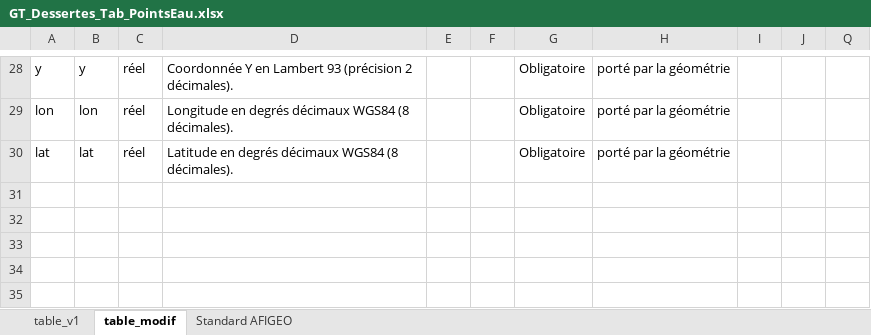
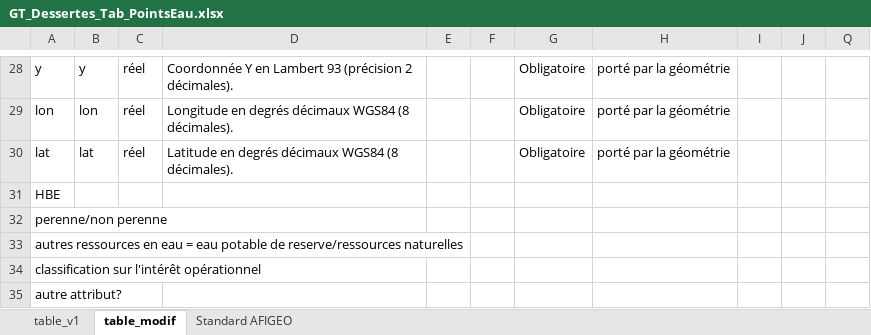
Before and after one commit to cnigfr/DessertesEnForet-schema, an Excel workbook: ressources/tableaux-de-travail/GT_Dessertes_Tab_PointsEau.xlsx, sheet table_modif, drawn as a sheet; only a part is shown, gaps mark what is left out; values as stored, in another font and other column widths than the file's, no borders; the diff names each change by its address in the sheet, - before the commit and + after, or states it on an @@ line.

```diff
--- a/ressources/tableaux-de-travail/GT_Dessertes_Tab_PointsEau.xlsx (sheet table_modif)
+++ b/ressources/tableaux-de-travail/GT_Dessertes_Tab_PointsEau.xlsx (sheet table_modif)
+row 31: HBE
+row 32: perenne/non perenne
+row 33: autres ressources en eau = eau potable de reserve/ressources naturelles
+row 34: classification sur l'intérêt opérationnel
+row 35: autre attribut?
```
Also changed, not shown: 1 other file.
